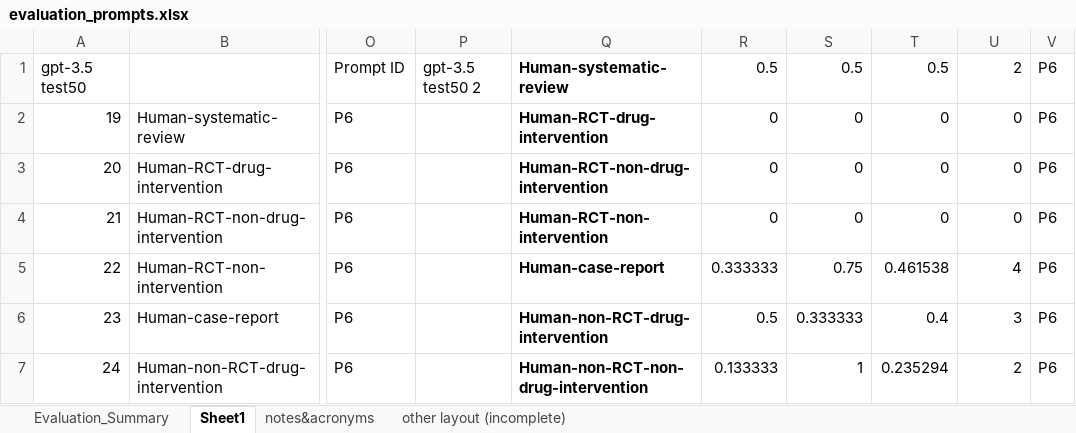
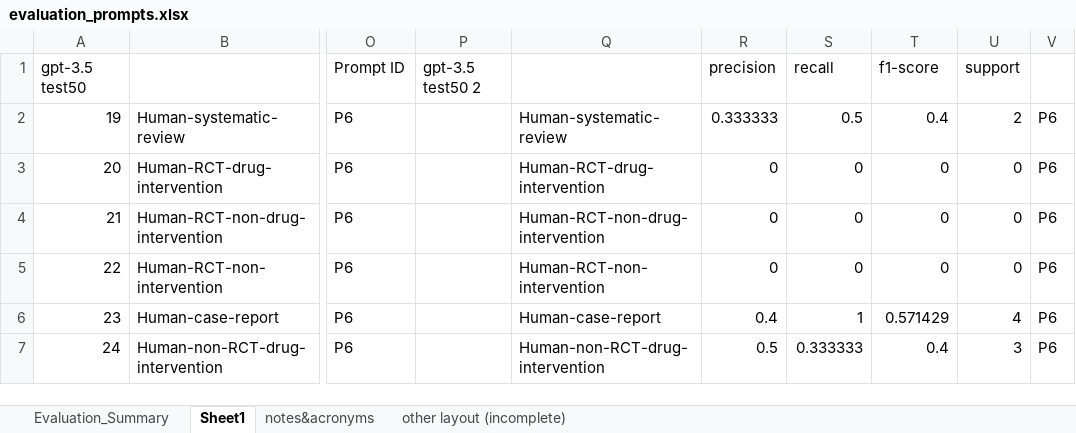
Before and after one commit to Ineichen-Group/StudyTypeTeller, an Excel workbook: models/evaluations/evaluation_prompts.xlsx, sheet Sheet1, drawn as a sheet; only a part is shown, gaps mark what is left out; values as stored, in another font and other column widths than the file's, no borders; the diff covers the shown part only; the diff names each change by its address in the sheet, - before the commit and + after, or states it on an @@ line.

```diff
--- a/models/evaluations/evaluation_prompts.xlsx (sheet Sheet1)
+++ b/models/evaluations/evaluation_prompts.xlsx (sheet Sheet1)
-Q1: Human-systematic-review
+Q1: (empty)
-R1: 0.5
+R1: precision
-S1: 0.5
+S1: recall
-T1: 0.5
+T1: f1-score
-U1: 2
+U1: support
-V1: P6
+V1: (empty)
-Q2: Human-RCT-drug-intervention
+Q2: Human-systematic-review
-Q2:Q7 bold: on
+Q2:Q7 bold: off
-R2: 0
+R2: 0.333333
-S2: 0
+S2: 0.5
-T2: 0
+T2: 0.4
-U2: 0
+U2: 2
-Q3: Human-RCT-non-drug-intervention
+Q3: Human-RCT-drug-intervention
-Q4: Human-RCT-non-intervention
+Q4: Human-RCT-non-drug-intervention
-Q5: Human-case-report
+Q5: Human-RCT-non-intervention
-R5: 0.333333
+R5: 0
-S5: 0.75
+S5: 0
-T5: 0.461538
+T5: 0
-U5: 4
+U5: 0
-Q6: Human-non-RCT-drug-intervention
+Q6: Human-case-report
-R6: 0.5
+R6: 0.4
-S6: 0.333333
+S6: 1
-T6: 0.4
+T6: 0.571429
-U6: 3
+U6: 4
-Q7: Human-non-RCT-non-drug-intervention
+Q7: Human-non-RCT-drug-intervention
-R7: 0.133333
+R7: 0.5
-S7: 1
+S7: 0.333333
-T7: 0.235294
+T7: 0.4
-U7: 2
+U7: 3
```
Also changed, not shown: 20 added rows, 53 edited cells and cell formats elsewhere in this sheet, 9 other files.
